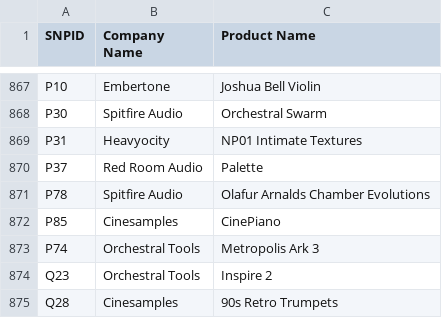
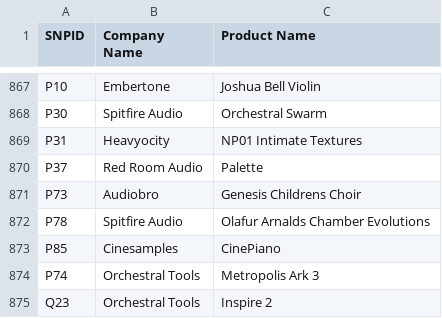
Before and after one commit to perivar/PresetConverter, a CSV file: PresetConverterProject/NIKontaktNKS/SNPID List.csv, drawn as a sheet; only a part is shown, gaps mark what is left out; the shorter side is filled out with more unchanged rows.

Commit message:
added product hint xml serialisation and deserialisation

```diff
--- a/PresetConverterProject/NIKontaktNKS/SNPID List.csv
+++ b/PresetConverterProject/NIKontaktNKS/SNPID List.csv
@@ -870,2 +870,3 @@ P31;Heavyocity;NP01 Intimate Textures
 P37;Red Room Audio;Palette
+P73;Audiobro;Genesis Childrens Choir
 P78;Spitfire Audio;Olafur Arnalds Chamber Evolutions
```
Also changed, not shown: 2 other files.
